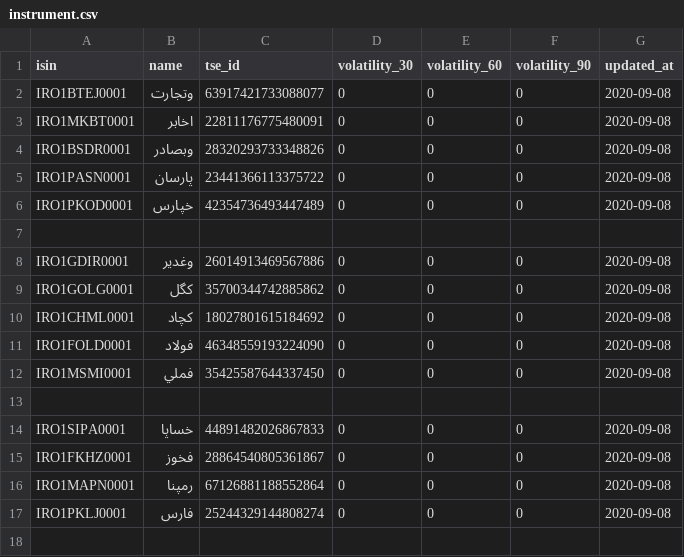
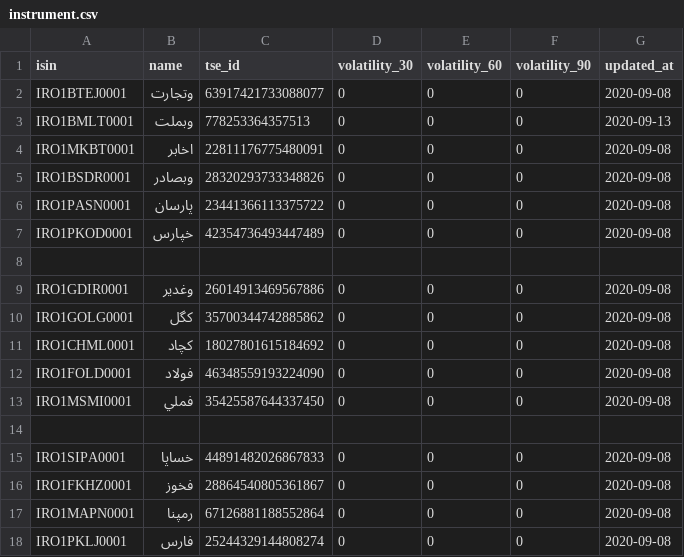
Before and after one commit to amirmehdi/optionera, a CSV file: src/main/resources/config/liquibase/fake-data/instrument.csv, drawn as a sheet; the diff names each change by its address in the sheet, - before the commit and + after, or states it on an @@ line.

Commit message:
option entity complete, add BatchConfiguration, add InstrumentHistory

```diff
--- a/src/main/resources/config/liquibase/fake-data/instrument.csv
+++ b/src/main/resources/config/liquibase/fake-data/instrument.csv
+row 3: IRO1BMLT0001 | وبملت | 778253364357513 | 0 | 0 | 0 | 2020-09-13
```
Also changed, not shown: 45 other files.
